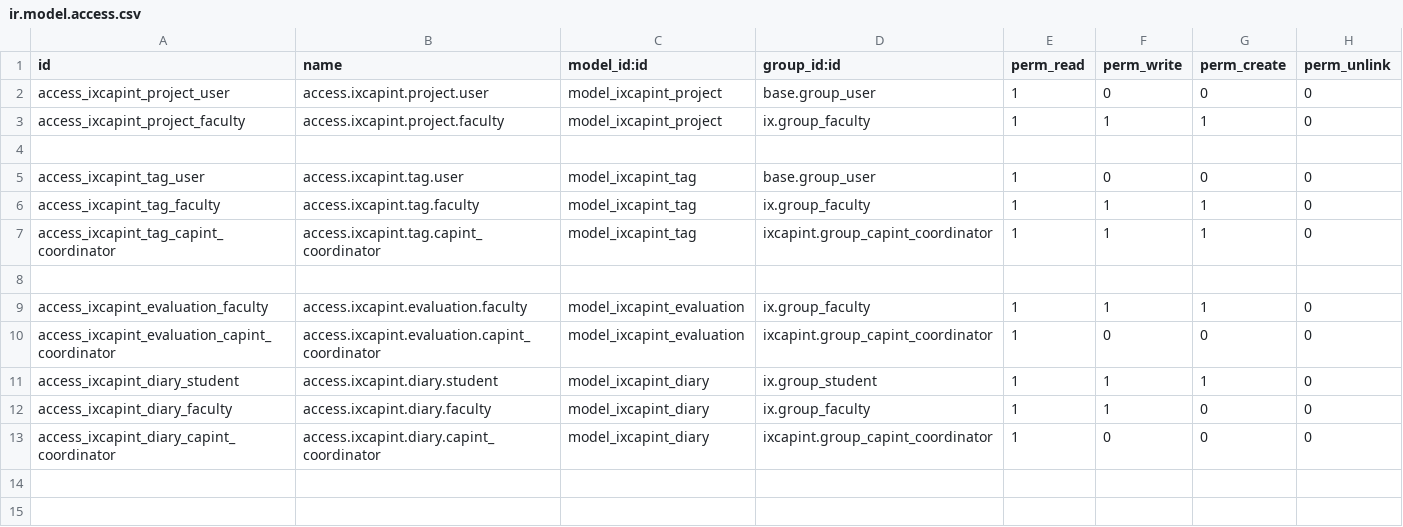
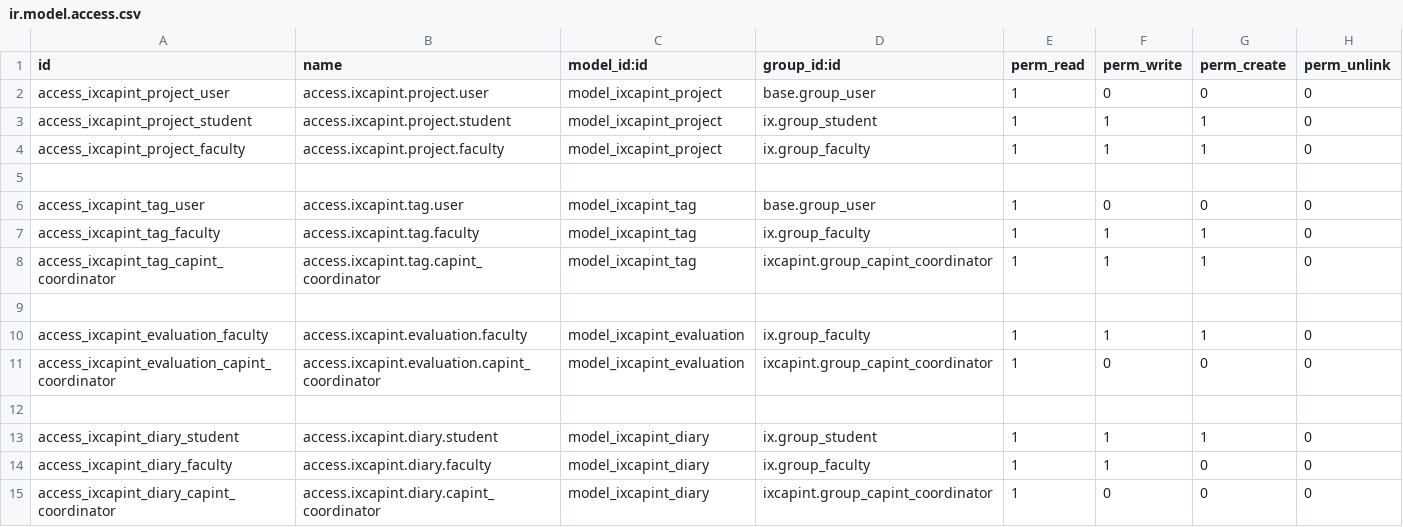
Before and after one commit to oiraqi/academix, a CSV file: ixcapint/security/ir.model.access.csv, drawn as a sheet.

```diff
--- a/ixcapint/security/ir.model.access.csv
+++ b/ixcapint/security/ir.model.access.csv
@@ -2,2 +2,3 @@ id,name,model_id:id,group_id:id,perm_read,perm_write,perm_create,perm_unlink
 access_ixcapint_project_user,access.ixcapint.project.user,model_ixcapint_project,base.group_user,1,0,0,0
+access_ixcapint_project_student,access.ixcapint.project.student,model_ixcapint_project,ix.group_student,1,1,1,0
 access_ixcapint_project_faculty,access.ixcapint.project.faculty,model_ixcapint_project,ix.group_faculty,1,1,1,0
@@ -10,2 +11,3 @@ access_ixcapint_evaluation_faculty,access.ixcapint.evaluation.faculty,model_ixca
 access_ixcapint_evaluation_capint_coordinator,access.ixcapint.evaluation.capint_coordinator,model_ixcapint_evaluation,ixcapint.group_capint_coordinator,1,0,0,0
+
 access_ixcapint_diary_student,access.ixcapint.diary.student,model_ixcapint_diary,ix.group_student,1,1,1,0
```
Also changed, not shown: 2 other files.
